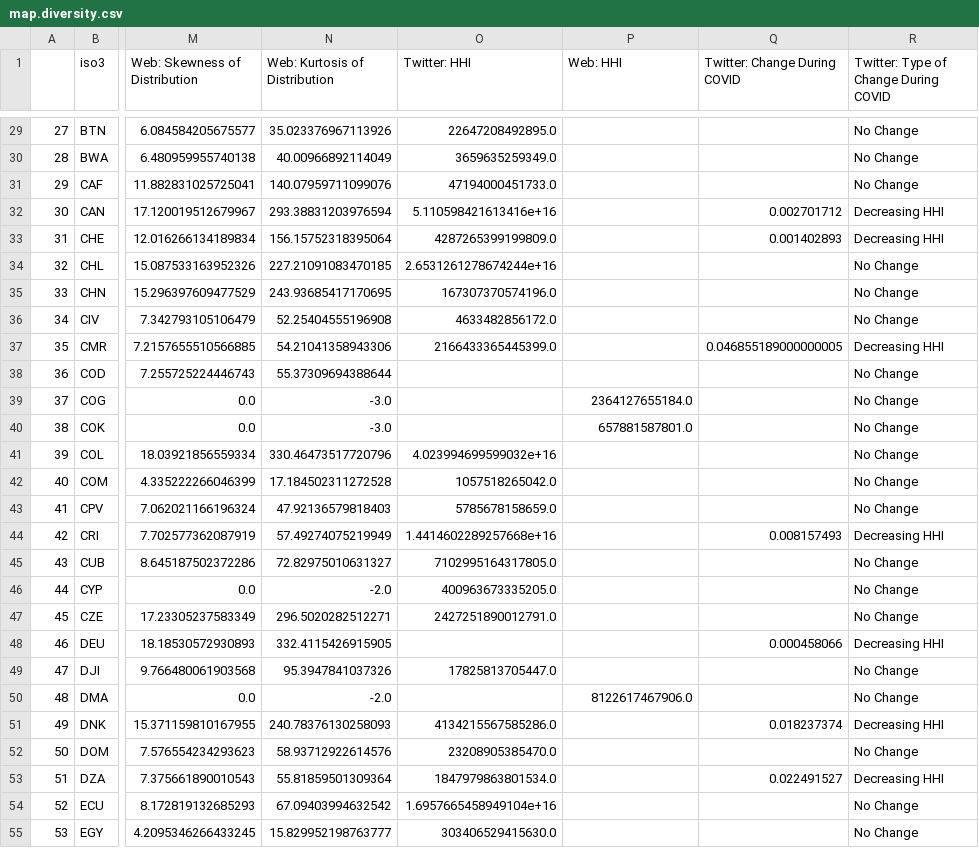
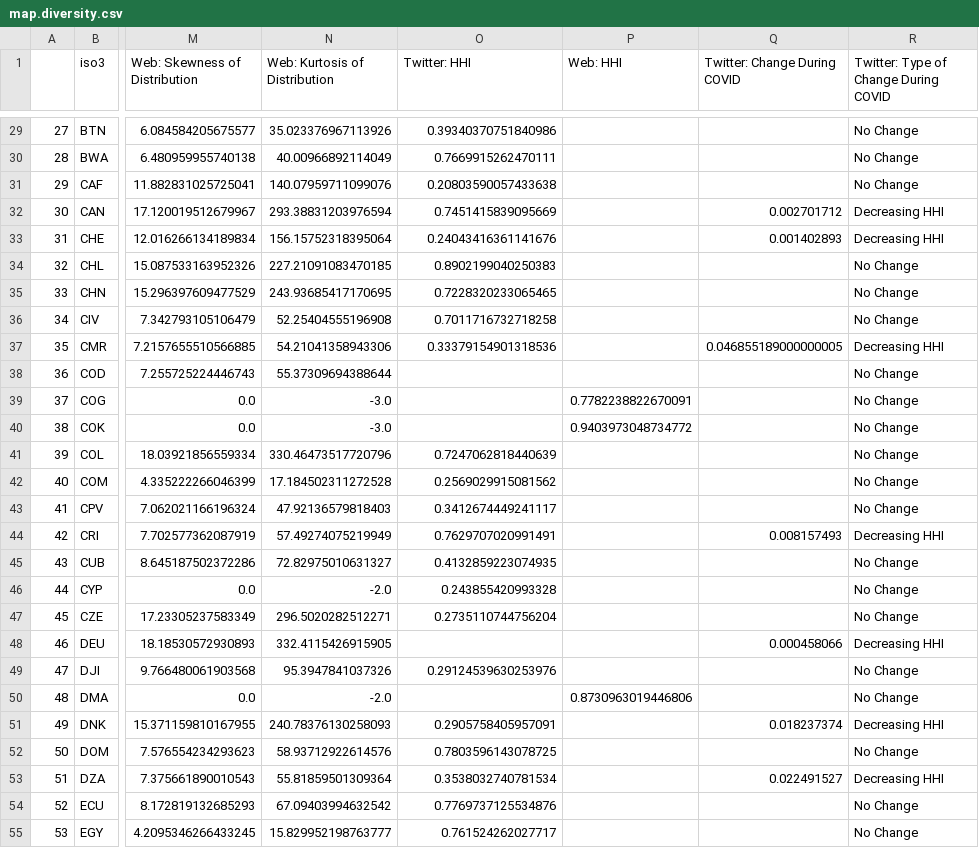
Before and after one commit to jonathandunn/earthLings, a CSV file: docs/data/map.diversity.csv, drawn as a sheet; only a part is shown, gaps mark what is left out; the diff covers the shown part only; the diff names each change by its address in the sheet, - before the commit and + after, or states it on an @@ line.

```diff
--- a/docs/data/map.diversity.csv
+++ b/docs/data/map.diversity.csv
-O29 (Twitter: HHI): 22647208492895.0
+O29 (Twitter: HHI): 0.39340370751840986
-O30 (Twitter: HHI): 3659635259349.0
+O30 (Twitter: HHI): 0.7669915262470111
-O31 (Twitter: HHI): 47194000451733.0
+O31 (Twitter: HHI): 0.20803590057433638
-O32 (Twitter: HHI): 5.110598421613416e+16
+O32 (Twitter: HHI): 0.7451415839095669
-O33 (Twitter: HHI): 4287265399199809.0
+O33 (Twitter: HHI): 0.24043416361141676
-O34 (Twitter: HHI): 2.6531261278674244e+16
+O34 (Twitter: HHI): 0.8902199040250383
-O35 (Twitter: HHI): 167307370574196.0
+O35 (Twitter: HHI): 0.7228320233065465
-O36 (Twitter: HHI): 4633482856172.0
+O36 (Twitter: HHI): 0.7011716732718258
-O37 (Twitter: HHI): 2166433365445399.0
+O37 (Twitter: HHI): 0.33379154901318536
-P39 (Web: HHI): 2364127655184.0
+P39 (Web: HHI): 0.7782238822670091
-P40 (Web: HHI): 657881587801.0
+P40 (Web: HHI): 0.9403973048734772
-O41 (Twitter: HHI): 4.023994699599032e+16
+O41 (Twitter: HHI): 0.7247062818440639
-O42 (Twitter: HHI): 1057518265042.0
+O42 (Twitter: HHI): 0.2569029915081562
-O43 (Twitter: HHI): 5785678158659.0
+O43 (Twitter: HHI): 0.3412674449241117
-O44 (Twitter: HHI): 1.4414602289257668e+16
+O44 (Twitter: HHI): 0.7629707020991491
-O45 (Twitter: HHI): 7102995164317805.0
+O45 (Twitter: HHI): 0.4132859223074935
-O46 (Twitter: HHI): 400963673335205.0
+O46 (Twitter: HHI): 0.243855420993328
-O47 (Twitter: HHI): 2427251890012791.0
+O47 (Twitter: HHI): 0.2735110744756204
-O49 (Twitter: HHI): 17825813705447.0
+O49 (Twitter: HHI): 0.29124539630253976
-P50 (Web: HHI): 8122617467906.0
+P50 (Web: HHI): 0.8730963019446806
-O51 (Twitter: HHI): 4134215567585286.0
+O51 (Twitter: HHI): 0.2905758405957091
-O52 (Twitter: HHI): 23208905385470.0
+O52 (Twitter: HHI): 0.7803596143078725
-O53 (Twitter: HHI): 1847979863801534.0
+O53 (Twitter: HHI): 0.3538032740781534
-O54 (Twitter: HHI): 1.6957665458949104e+16
+O54 (Twitter: HHI): 0.7769737125534876
-O55 (Twitter: HHI): 303406529415630.0
+O55 (Twitter: HHI): 0.761524262027717
```
Also changed, not shown: 157 edited cells elsewhere in this file.
